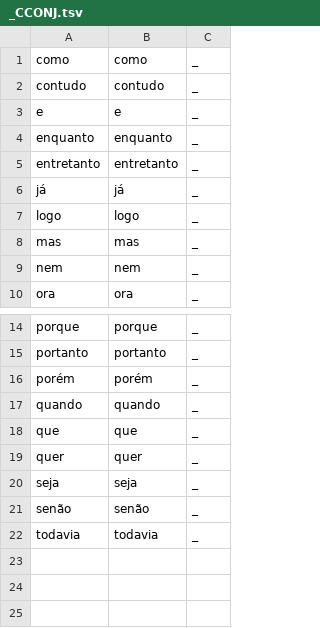
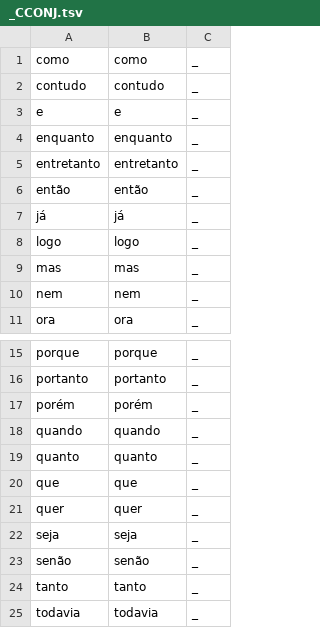
Before and after one commit to lucasg-mm/portilex-search, a TSV file: server/portilex/_CCONJ.tsv, drawn as a sheet; only a part is shown, gaps mark what is left out.

```diff
--- a/server/portilex/_CCONJ.tsv
+++ b/server/portilex/_CCONJ.tsv
@@ -5,2 +5,3 @@ enquanto	enquanto	_
 entretanto	entretanto	_
+então	então	_
 já	já	_
@@ -17,2 +18,3 @@ porém	porém	_
 quando	quando	_
+quanto	quanto	_
 que	que	_
@@ -21,2 +23,3 @@ seja	seja	_
 senão	senão	_
+tanto	tanto	_
 todavia	todavia	_
```
Also changed, not shown: server/portilex/_ADP.tsv, server/portilex/_AUX.tsv, 8 other files.
